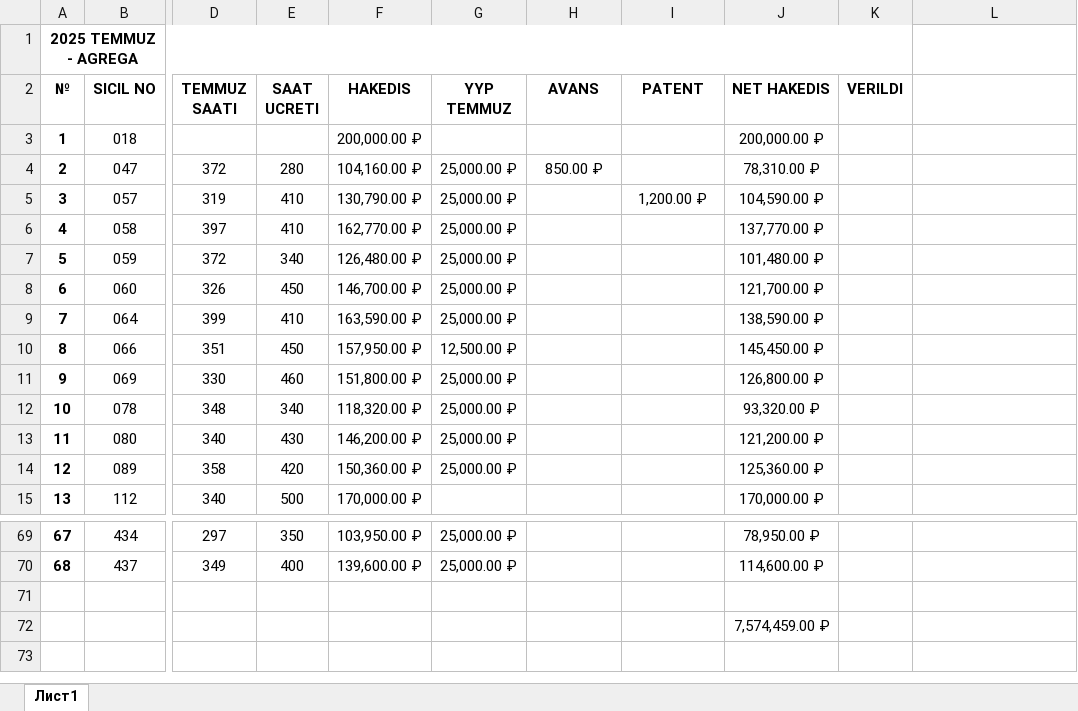
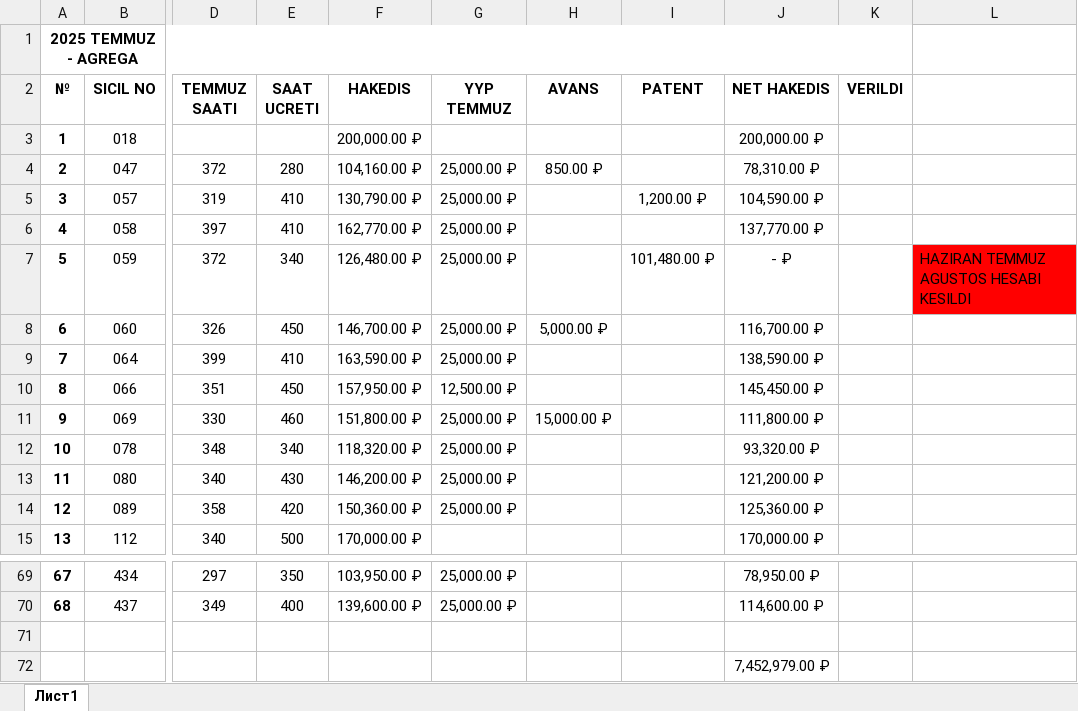
Before and after one commit to GuvenEminSamil/OfisDosyalariYedegi, an Excel workbook: Ofis Dosyalari/HAKEDISLER/2025/TEMMUZ 2025/2025 TEMMUZ AYI - AGREGA.xlsx, sheet Лист1, drawn as a sheet; only a part is shown, gaps mark what is left out; values as stored, in another font and other column widths than the file's, no borders; the diff names each change by its address in the sheet, - before the commit and + after, or states it on an @@ line.

```diff
--- a/Ofis Dosyalari/HAKEDISLER/2025/TEMMUZ 2025/2025 TEMMUZ AYI - AGREGA.xlsx (sheet Лист1)
+++ b/Ofis Dosyalari/HAKEDISLER/2025/TEMMUZ 2025/2025 TEMMUZ AYI - AGREGA.xlsx (sheet Лист1)
-I7 (PATENT): (empty)
+I7 (PATENT): 101,480.00 ₽
-J7 (NET HAKEDIS): 101,480.00 ₽
+J7 (NET HAKEDIS): - ₽
-L7: (empty)
+L7: HAZIRAN TEMMUZ AGUSTOS HESABI KESILDI
-L7 fill: none
+L7 fill: #FF0000
-H8 (AVANS): (empty)
+H8 (AVANS): 5,000.00 ₽
-J8 (NET HAKEDIS): 121,700.00 ₽
+J8 (NET HAKEDIS): 116,700.00 ₽
-H11 (AVANS): (empty)
+H11 (AVANS): 15,000.00 ₽
-J11 (NET HAKEDIS): 126,800.00 ₽
+J11 (NET HAKEDIS): 111,800.00 ₽
-J72 (NET HAKEDIS): 7,574,459.00 ₽
+J72 (NET HAKEDIS): 7,452,979.00 ₽
```
Also changed, not shown: Ofis Dosyalari/HAKEDISLER/2025/TEMMUZ 2025/2025 TEMMUZ AYI - AVTADOR.xlsx, Ofis Dosyalari/HAKEDISLER/2025/TEMMUZ 2025/2025 TEMMUZ AYI - TURKLER.xlsx.
